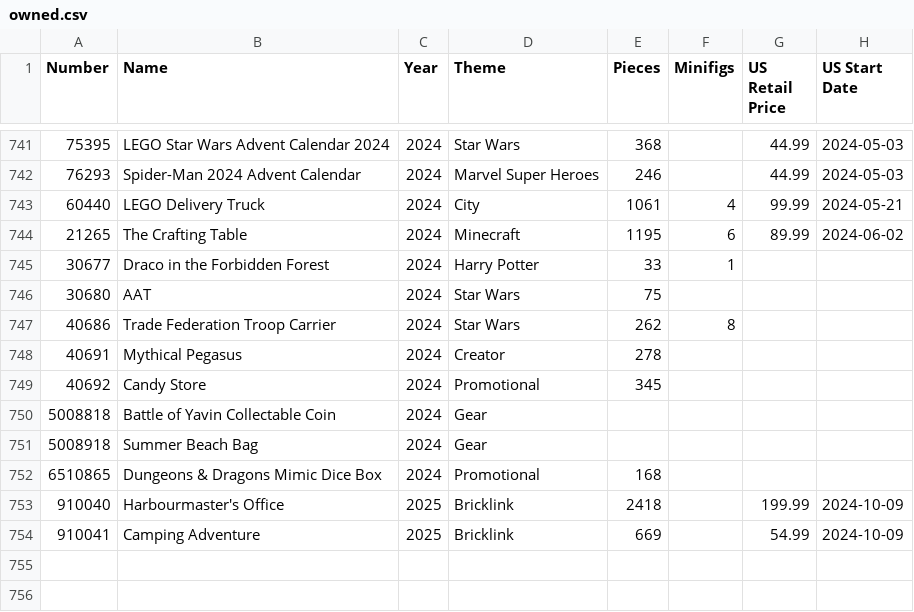
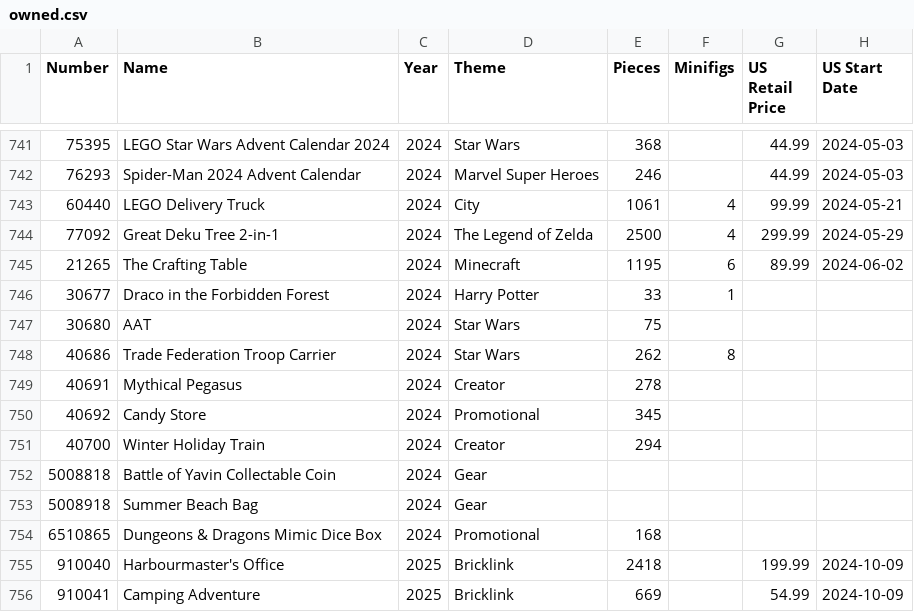
Before and after one commit to schultzy51/brickset, a CSV file: lists/owned.csv, drawn as a sheet; only a part is shown, gaps mark what is left out.

```diff
--- a/lists/owned.csv
+++ b/lists/owned.csv
@@ -743,2 +743,3 @@ Number,Name,Year,Theme,Pieces,Minifigs,US Retail Price,US Start Date
 60440,LEGO Delivery Truck,2024,City,1061,4,99.99,2024-05-21
+77092,Great Deku Tree 2-in-1,2024,The Legend of Zelda,2500,4,299.99,2024-05-29
 21265,The Crafting Table,2024,Minecraft,1195,6,89.99,2024-06-02
@@ -749,2 +750,3 @@ Number,Name,Year,Theme,Pieces,Minifigs,US Retail Price,US Start Date
 40692,Candy Store,2024,Promotional,345,,,
+40700,Winter Holiday Train,2024,Creator,294,,,
 5008818,Battle of Yavin Collectable Coin,2024,Gear,,,,
```
Also changed, not shown: lists/wanted.csv, lists/wanted_released.csv, 3 other files.
